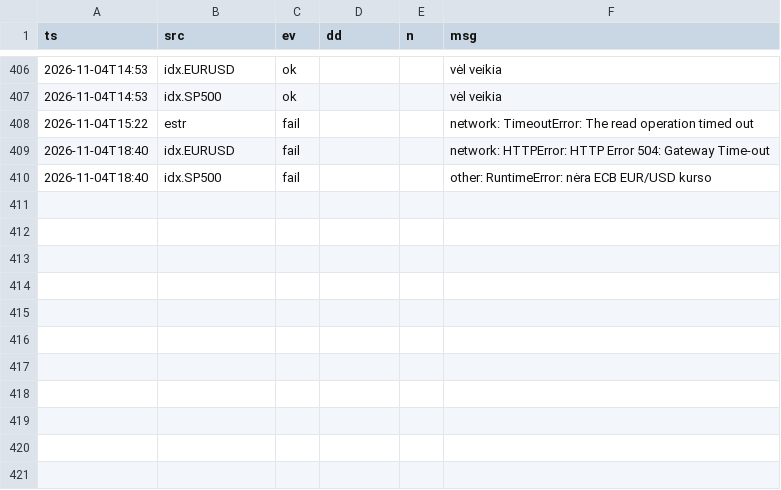
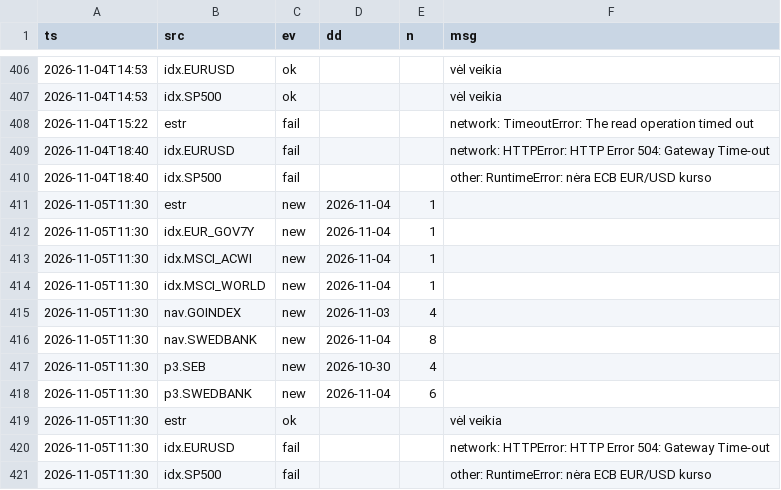
Before and after one commit to VytisCode/pension-fund-tracker, a CSV file: data/ops_log.csv, drawn as a sheet; only a part is shown, gaps mark what is left out.

```diff
--- a/data/ops_log.csv
+++ b/data/ops_log.csv
@@ -410 +410,12 @@ ts,src,ev,dd,n,msg
 2026-11-04T18:40,idx.SP500,fail,,,other: RuntimeError: nėra ECB EUR/USD kurso
+2026-11-05T11:30,estr,new,2026-11-04,1,
+2026-11-05T11:30,idx.EUR_GOV7Y,new,2026-11-04,1,
+2026-11-05T11:30,idx.MSCI_ACWI,new,2026-11-04,1,
+2026-11-05T11:30,idx.MSCI_WORLD,new,2026-11-04,1,
+2026-11-05T11:30,nav.GOINDEX,new,2026-11-03,4,
+2026-11-05T11:30,nav.SWEDBANK,new,2026-11-04,8,
+2026-11-05T11:30,p3.SEB,new,2026-10-30,4,
+2026-11-05T11:30,p3.SWEDBANK,new,2026-11-04,6,
+2026-11-05T11:30,estr,ok,,,vėl veikia
+2026-11-05T11:30,idx.EURUSD,fail,,,network: HTTPError: HTTP Error 504: Gateway Time-out
+2026-11-05T11:30,idx.SP500,fail,,,other: RuntimeError: nėra ECB EUR/USD kurso
```
Also changed, not shown: data/baltic_ee_funds.csv, data/baltic_ee_meta.csv, 53 other files.
